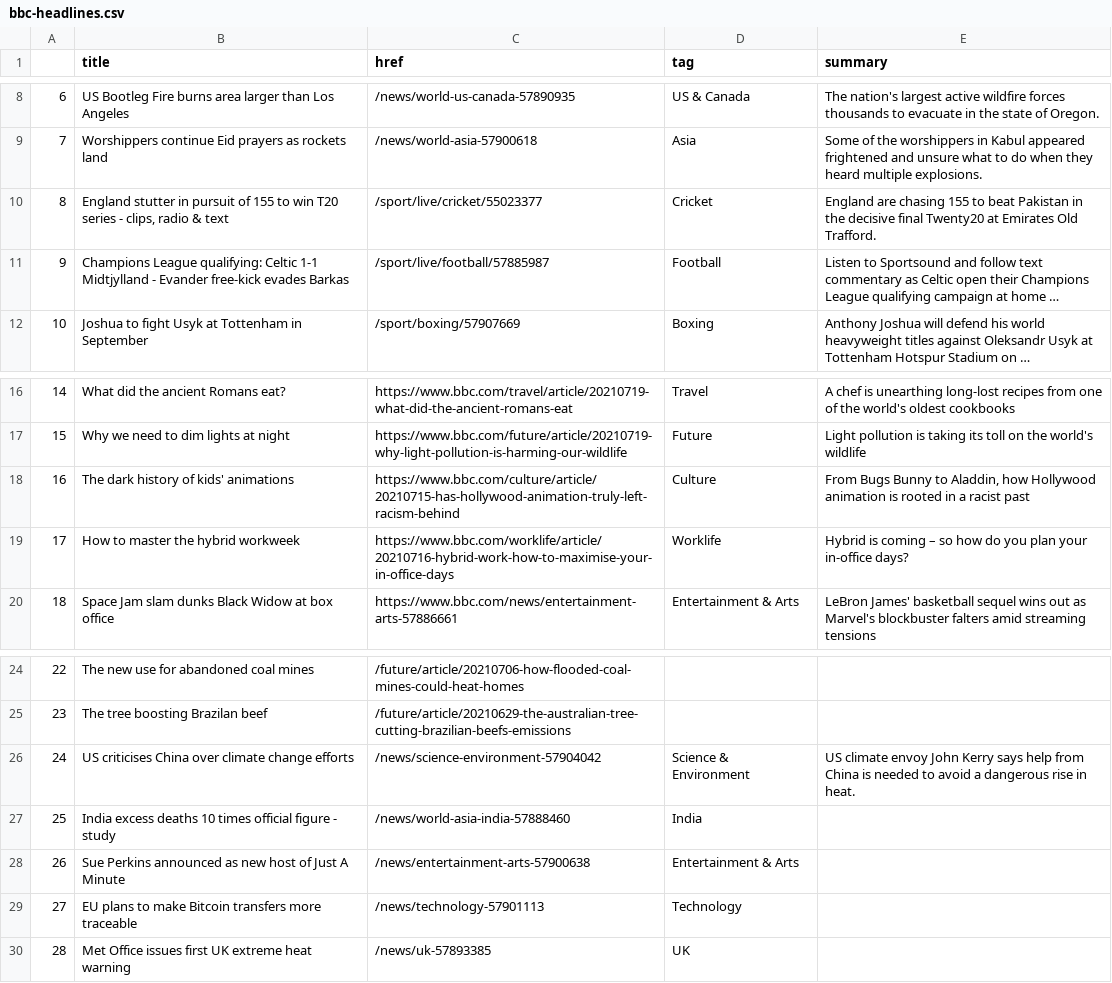
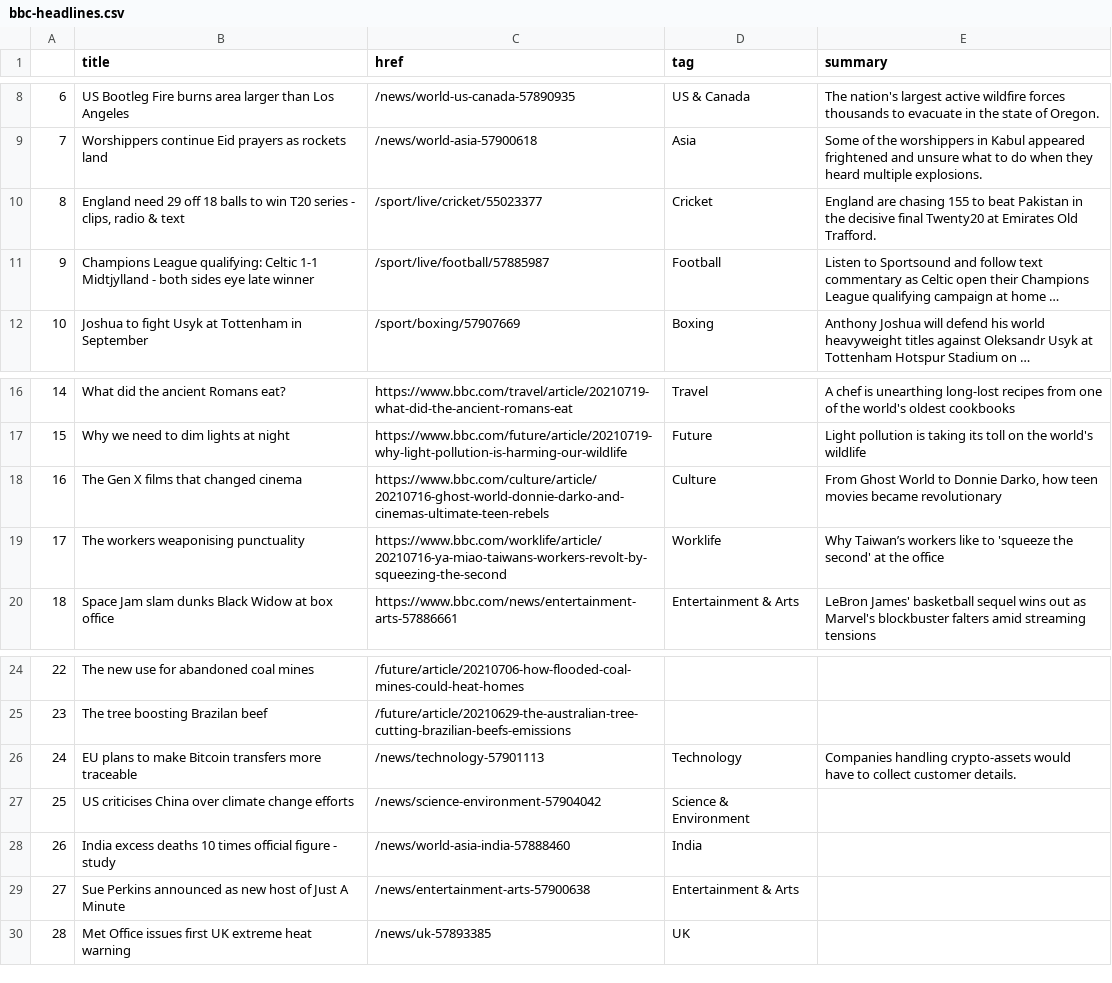
Before and after one commit to FraukeReyer/automatic-scraper, a CSV file: bbc-headlines.csv, drawn as a sheet; only a part is shown, gaps mark what is left out; long unchanged cells end in …; the diff names each change by its address in the sheet, - before the commit and + after, or states it on an @@ line.

```diff
--- a/bbc-headlines.csv
+++ b/bbc-headlines.csv
-B10 (title): England stutter in pursuit of 155 to win…
+B10 (title): England need 29 off 18 balls to win…
-B11 (title): …Midtjylland - Evander free-kick evades Barkas
+B11 (title): …Midtjylland - both sides eye late winner
-B18 (title): The dark history of kids' animations
+B18 (title): The Gen X films that changed cinema
-C18 (href): https://www.bbc.com/culture/article/20210715-has-hollywood-animation-truly-left-racism-behind
+C18 (href): https://www.bbc.com/culture/article/20210716-ghost-world-donnie-darko-and-cinemas-ultimate-teen-rebels
-E18 (summary): From Bugs Bunny to Aladdin, how Hollywood animation is rooted in a racist past
+E18 (summary): From Ghost World to Donnie Darko, how teen movies became revolutionary
-B19 (title): How to master the hybrid workweek
+B19 (title): The workers weaponising punctuality
-C19 (href): https://www.bbc.com/worklife/article/20210716-hybrid-work-how-to-maximise-your-in-office-days
+C19 (href): https://www.bbc.com/worklife/article/20210716-ya-miao-taiwans-workers-revolt-by-squeezing-the-second
-E19 (summary): Hybrid is coming – so how do you plan your in-office days?
+E19 (summary): Why Taiwan’s workers like to 'squeeze the second' at the office
-B26 (title): US criticises China over climate change efforts
+B26 (title): EU plans to make Bitcoin transfers more traceable
-C26 (href): /news/science-environment-57904042
+C26 (href): /news/technology-57901113
-D26 (tag): Science & Environment
+D26 (tag): Technology
-E26 (summary): US climate envoy John Kerry says help from China is needed to avoid a dangerous rise in heat.
+E26 (summary): Companies handling crypto-assets would have to collect customer details.
-B27 (title): India excess deaths 10 times official figure - study
+B27 (title): US criticises China over climate change efforts
-C27 (href): /news/world-asia-india-57888460
+C27 (href): /news/science-environment-57904042
-D27 (tag): India
+D27 (tag): Science & Environment
-B28 (title): Sue Perkins announced as new host of Just A Minute
+B28 (title): India excess deaths 10 times official figure - study
-C28 (href): /news/entertainment-arts-57900638
+C28 (href): /news/world-asia-india-57888460
-D28 (tag): Entertainment & Arts
+D28 (tag): India
-B29 (title): EU plans to make Bitcoin transfers more traceable
+B29 (title): Sue Perkins announced as new host of Just A Minute
-C29 (href): /news/technology-57901113
+C29 (href): /news/entertainment-arts-57900638
-D29 (tag): Technology
+D29 (tag): Entertainment & Arts
```
